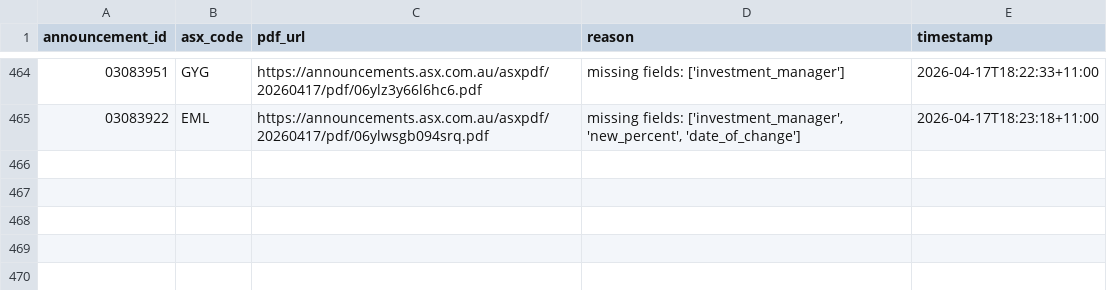
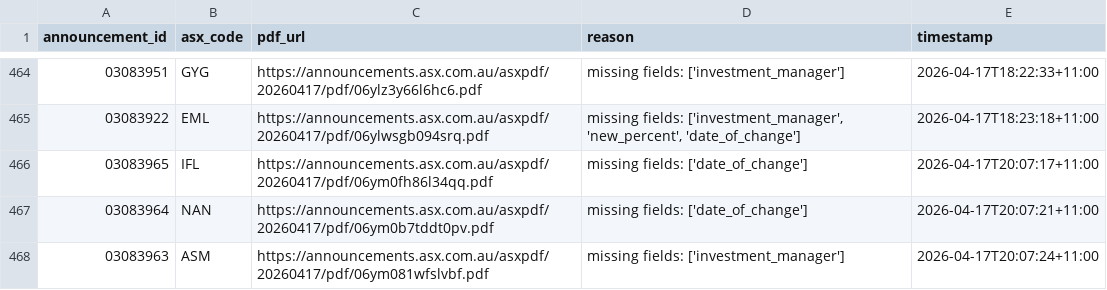
Before and after one commit to duriandaniel/substantials-vibe1, a CSV file: needs_review.csv, drawn as a sheet; only a part is shown, gaps mark what is left out; the diff names each change by its address in the sheet, - before the commit and + after, or states it on an @@ line.

```diff
--- a/needs_review.csv
+++ b/needs_review.csv
+row 466: 03083965 | IFL | https://announcements.asx.com.au/asxpdf/20260417/pdf/06ym0fh86l34qq.pdf | missing fields: ['date_of_change'] | 2026-04-17T20:07:17+11:00
+row 467: 03083964 | NAN | https://announcements.asx.com.au/asxpdf/20260417/pdf/06ym0b7tddt0pv.pdf | missing fields: ['date_of_change'] | 2026-04-17T20:07:21+11:00
+row 468: 03083963 | ASM | https://announcements.asx.com.au/asxpdf/20260417/pdf/06ym081wfslvbf.pdf | missing fields: ['investment_manager'] | 2026-04-17T20:07:24+11:00
```
Also changed, not shown: output.csv, 1 other file.
